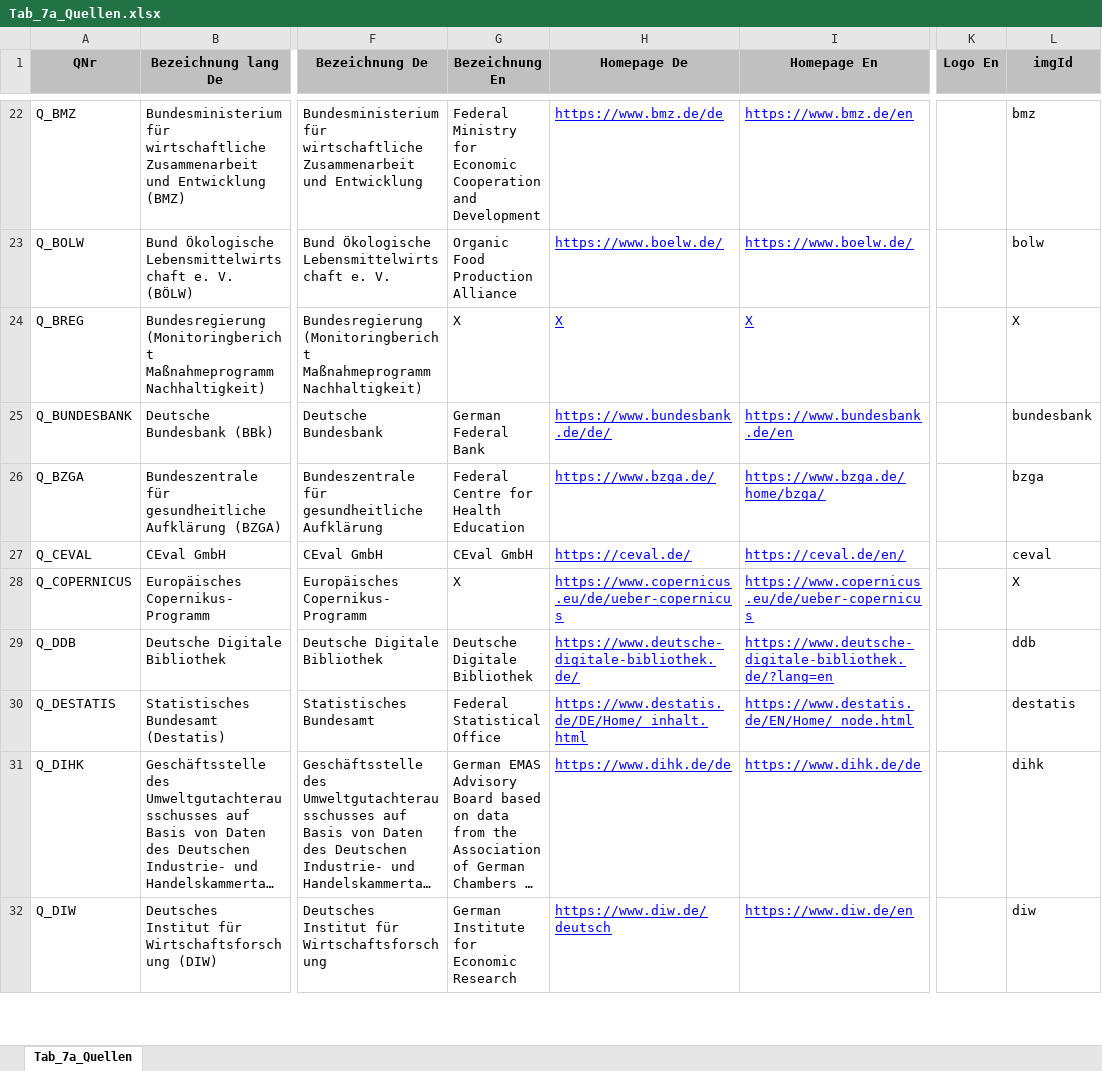
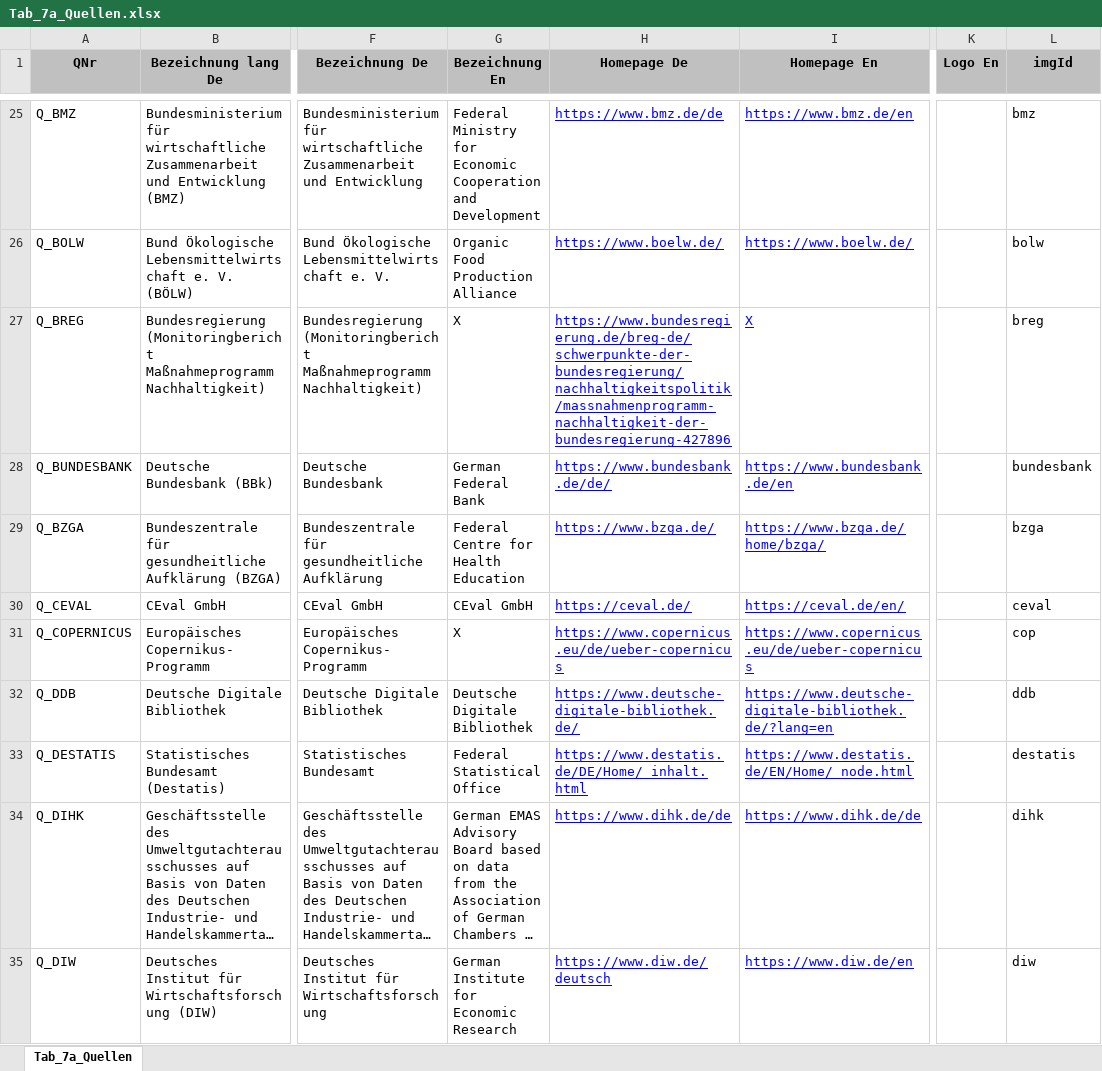
Before and after one commit to DnsUpgradeEnvironment/transfer, an Excel workbook: Tab_7a_Quellen.xlsx, sheet Tab_7a_Quellen, drawn as a sheet; only a part is shown, gaps mark what is left out; long unchanged cells end in …; values as stored, in another font and other column widths than the file's, no borders; addresses are those after the commit; the diff covers the shown part only; the diff names each change by its address in the sheet, - before the commit and + after, or states it on an @@ line.

```diff
--- a/Tab_7a_Quellen.xlsx (sheet Tab_7a_Quellen)
+++ b/Tab_7a_Quellen.xlsx (sheet Tab_7a_Quellen)
-H27 (Homepage De): X
+H27 (Homepage De): https://www.bundesregierung.de/breg-de/schwerpunkte-der-bundesregierung/nachhaltigkeitspolitik/massnahmenprogramm-nachhaltigkeit-der-bundesregierung-427896
-L27 (imgId): X
+L27 (imgId): breg
-L31 (imgId): X
+L31 (imgId): cop
```
Also changed, not shown: 3 added rows, 3 removed rows and 5 edited cells elsewhere in this sheet, Dic_Disagg_Ausprägungen.xlsx, Exp_data.xlsx, 11 other files.
